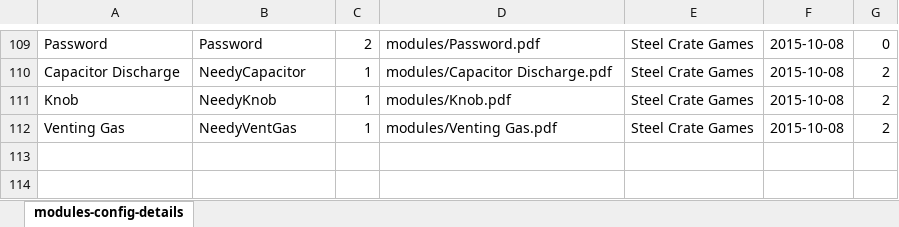
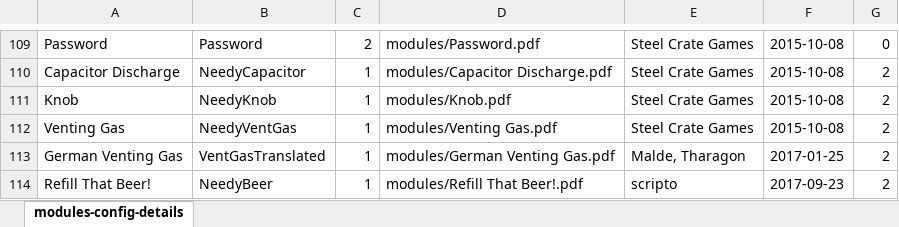
Before and after one commit to Burniel123/MakeMyManual, an Excel workbook: resources/modules-config-details-setup.xlsx, sheet modules-config-details, drawn as a sheet; only a part is shown, gaps mark what is left out; values as stored, in another font and other column widths than the file's, no borders; the diff names each change by its address in the sheet, - before the commit and + after, or states it on an @@ line.

Commit message:
Added two extra needy modules for a centurion manual
Former-commit-id: 438657188b70be04bb555bdd10d0b580bbf55f4e
Former-commit-id: 1bdfd2a345c7f6c299e1280b0b4252b2327c2a07

```diff
--- a/resources/modules-config-details-setup.xlsx (sheet modules-config-details)
+++ b/resources/modules-config-details-setup.xlsx (sheet modules-config-details)
+row 113: German Venting Gas | VentGasTranslated | 1 | modules/German Venting Gas.pdf | Malde, Tharagon | 2017-01-25 | 2
+row 114: Refill That Beer! | NeedyBeer | 1 | modules/Refill That Beer!.pdf | scripto | 2017-09-23 | 2
```
Also changed, not shown: 2 other files.
